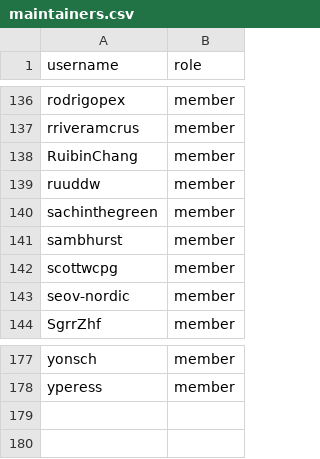
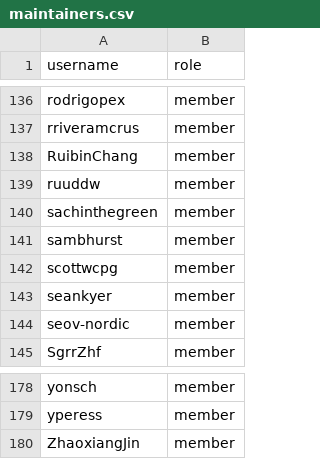
Before and after one commit to zephyrproject-rtos/infrastructure, a CSV file: terraform/github-zephyrproject-rtos/team/team-members/maintainers.csv, drawn as a sheet; only a part is shown, gaps mark what is left out.

Commit message:
github: Sync with MAINTAINERS.yml
Sync team and repository members with
MAINTAINERS.yml@50f90d2b383ddc7c6068162a79aa3ffa954bc549.

Signed-off-by: Stephanos Ioannidis <root@stephanos.io>

```diff
--- a/terraform/github-zephyrproject-rtos/team/team-members/maintainers.csv
+++ b/terraform/github-zephyrproject-rtos/team/team-members/maintainers.csv
@@ -142,2 +142,3 @@ sambhurst,member
 scottwcpg,member
+seankyer,member
 seov-nordic,member
@@ -178 +179,2 @@ yonsch,member
 yperess,member
+ZhaoxiangJin,member
```
Also changed, not shown: terraform/github-zephyrproject-rtos/repository/repository-members/hal_renesas.csv, terraform/github-zephyrproject-rtos/team/team-members/collaborators.csv.
